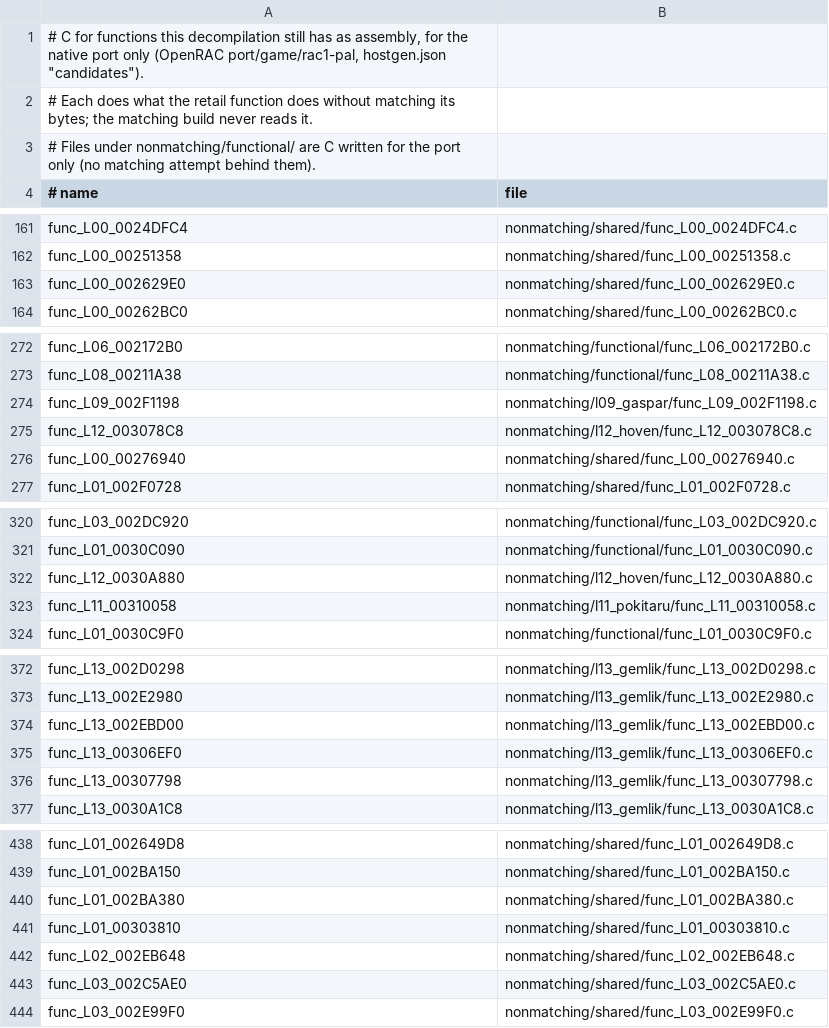
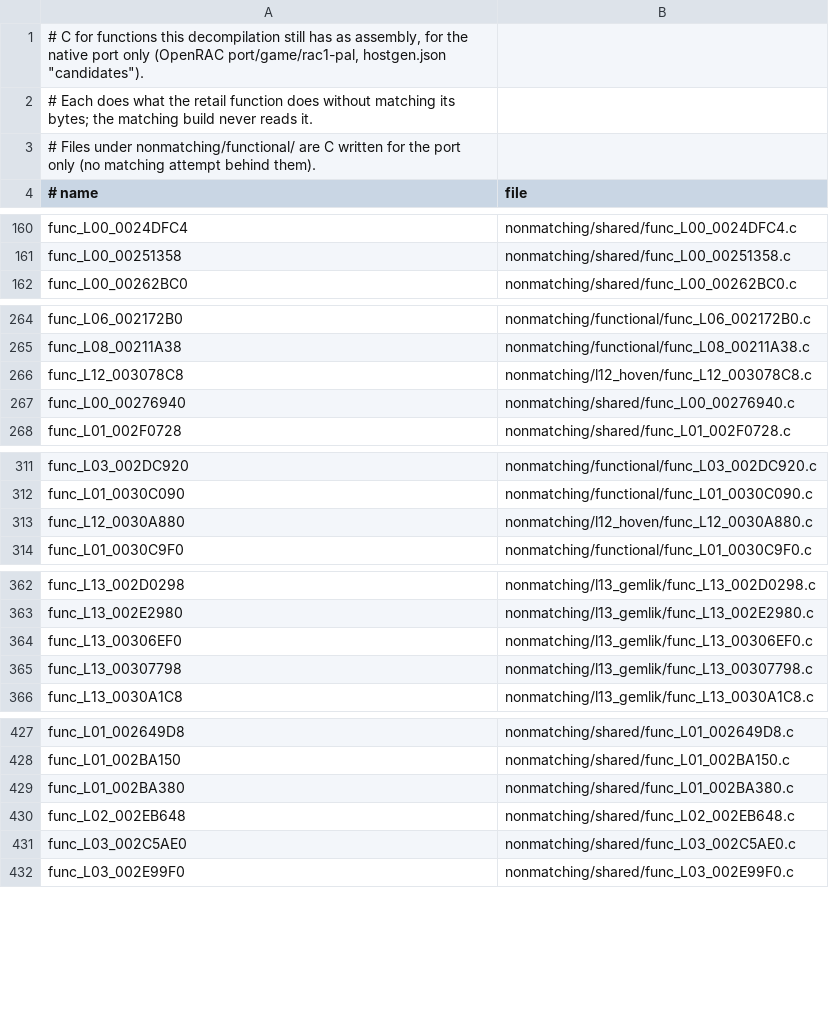
Before and after one commit to Drustburn/rac1-decomp, a TSV file: nonmatching/functional.tsv, drawn as a sheet; only a part is shown, gaps mark what is left out; the diff covers the shown part only; the diff names each change by its address in the sheet, - before the commit and + after, or states it on an @@ line.

```diff
--- a/nonmatching/functional.tsv
+++ b/nonmatching/functional.tsv
-row 163: func_L00_002629E0 | nonmatching/shared/func_L00_002629E0.c
-row 274: func_L09_002F1198 | nonmatching/l09_gaspar/func_L09_002F1198.c
-row 323: func_L11_00310058 | nonmatching/l11_pokitaru/func_L11_00310058.c
-row 374: func_L13_002EBD00 | nonmatching/l13_gemlik/func_L13_002EBD00.c
-row 441: func_L01_00303810 | nonmatching/shared/func_L01_00303810.c
```
Also changed, not shown: 10 removed rows elsewhere in this file, 19 other files.
